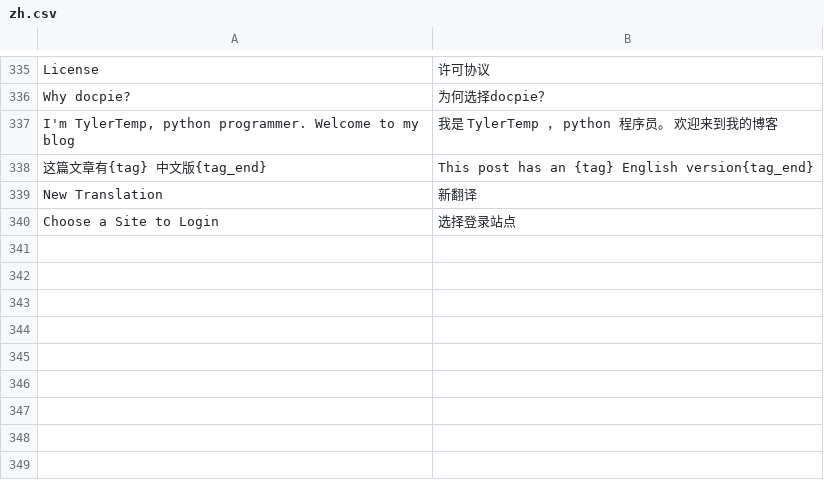
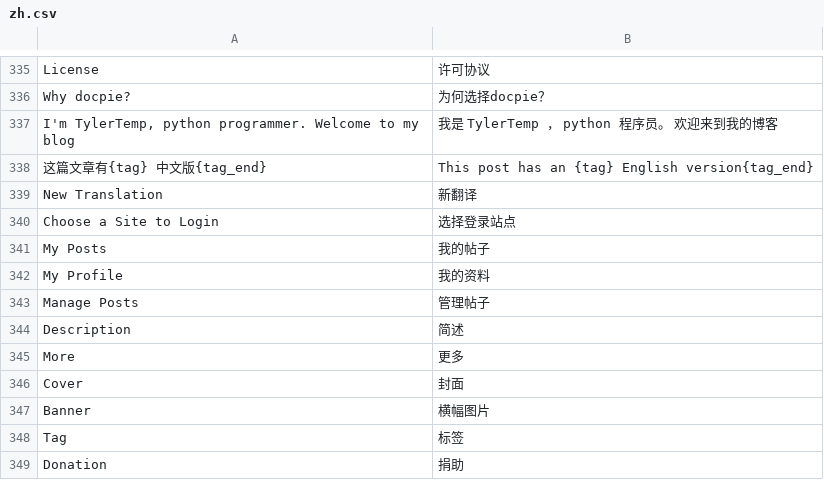
Before and after one commit to TylerTemp/tomorrow, a CSV file: translations/zh.csv, drawn as a sheet; only a part is shown, gaps mark what is left out.

Commit message:
[new] jolla profile

```diff
--- a/translations/zh.csv
+++ b/translations/zh.csv
@@ -340 +340,10 @@ New Translation,新翻译
 Choose a Site to Login,选择登录站点
+My Posts,我的帖子
+My Profile,我的资料
+Manage Posts,管理帖子
+Description,简述
+More,更多
+Cover,封面
+Banner,横幅图片
+Tag,标签
+Donation,捐助
```
Also changed, not shown: 16 other files.
